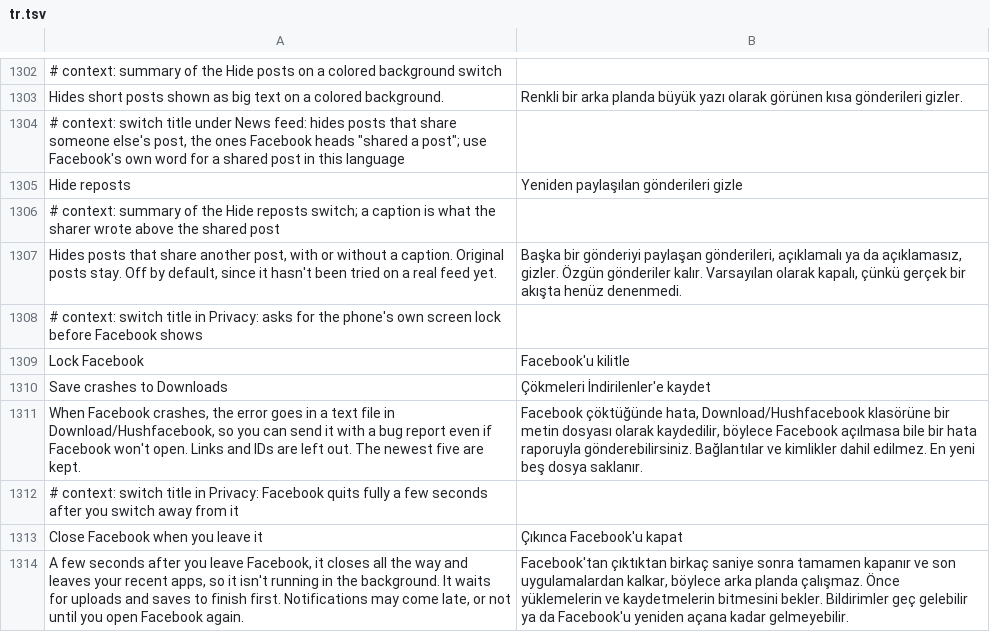
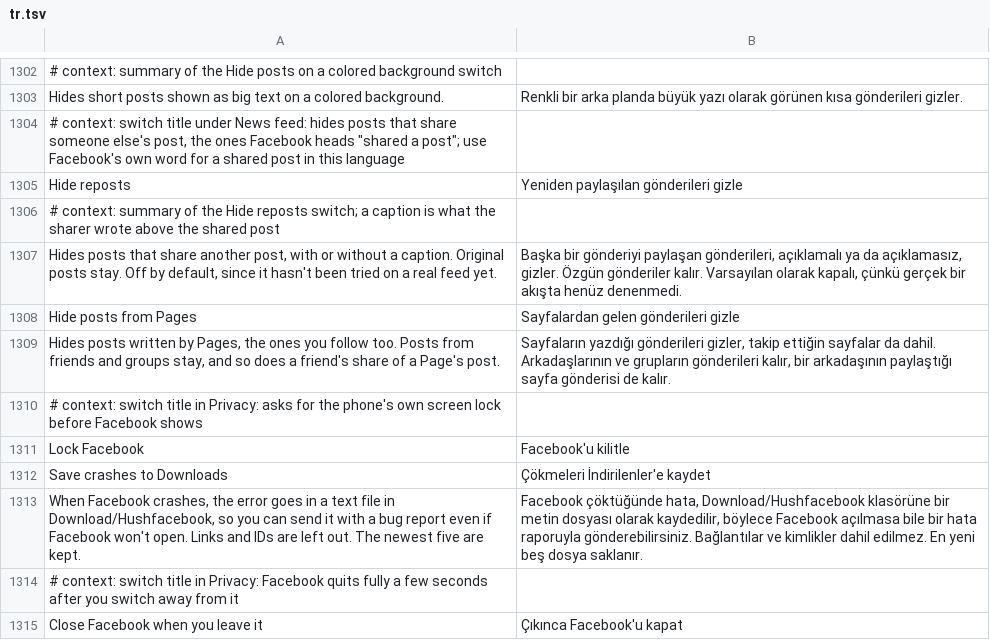
Before and after one commit to Nezumi-2711/HushFacebook, a TSV file: extensions/shared/library/src/main/l10n/tr.tsv, drawn as a sheet; only a part is shown, gaps mark what is left out; the shorter side is filled out with more unchanged rows.

Commit message:
feat(feed): switch to hide posts from Pages
Hide posts from Pages (off by default, under Hide posts by words) hides a
Home story only when every one of its own authors is a Page, so a friend's
share of a Page's post stays. The actor kind comes from GraphQLActor's
tree type name, which answers the concrete type (User, Page), not the
interface. Every kind seen is counted on the "Posts from Pages" report
line, and the Feed edge debug line now prints author=<kind>.

Refs #262

```diff
--- a/extensions/shared/library/src/main/l10n/tr.tsv
+++ b/extensions/shared/library/src/main/l10n/tr.tsv
@@ -1307,2 +1307,4 @@ Hide reposts	Yeniden paylaşılan gönderileri gizle
 Hides posts that share another post, with or without a caption. Original posts stay. Off by default, since it hasn't been tried on a real feed yet.	Başka bir gönderiyi paylaşan gönderileri, açıklamalı ya da açıklamasız, gizler. Özgün gönderiler kalır. Varsayılan olarak kapalı, çünkü gerçek bir akışta henüz denenmedi.
+Hide posts from Pages	Sayfalardan gelen gönderileri gizle
+Hides posts written by Pages, the ones you follow too. Posts from friends and groups stay, and so does a friend's share of a Page's post.	Sayfaların yazdığı gönderileri gizler, takip ettiğin sayfalar da dahil. Arkadaşlarının ve grupların gönderileri kalır, bir arkadaşının paylaştığı sayfa gönderisi de kalır.
 # context: switch title in Privacy: asks for the phone's own screen lock before Facebook shows
```
Also changed, not shown: extensions/shared/library/src/main/l10n/de.tsv, extensions/shared/library/src/main/l10n/es.tsv, 19 other files.
